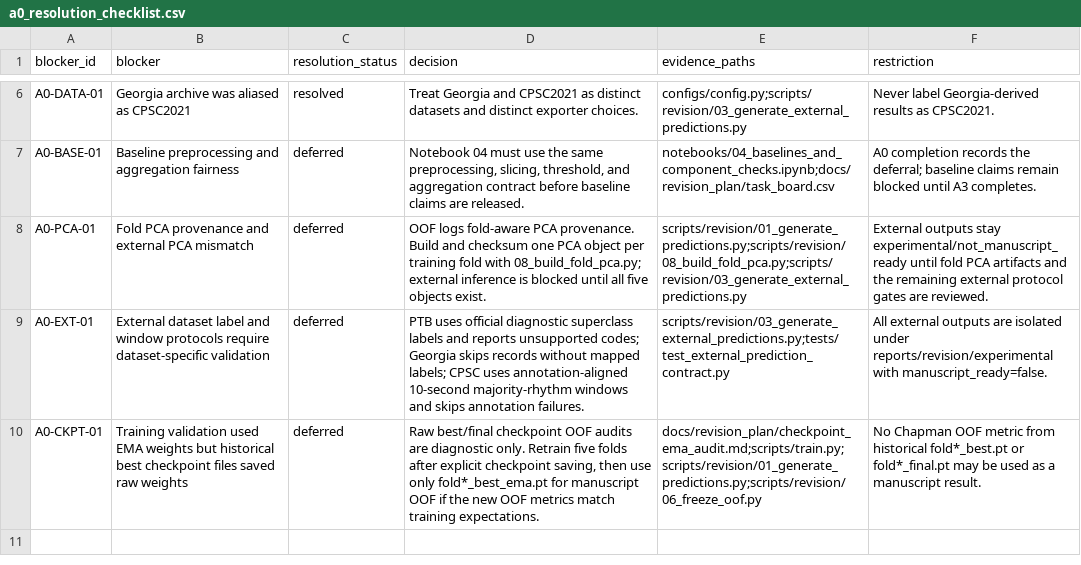
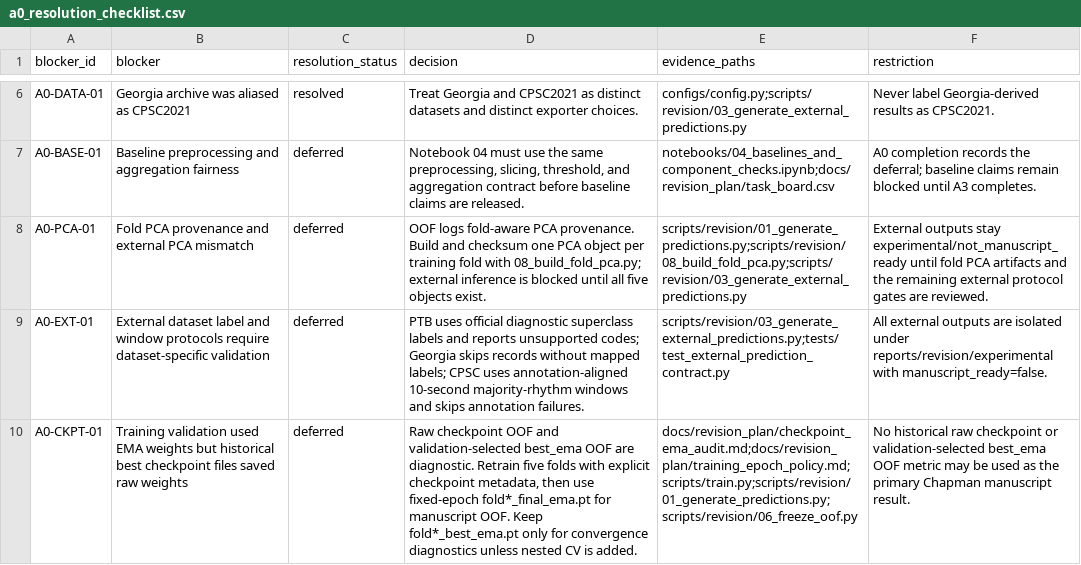
Before and after one commit to BrianNguyen29/ECG-RAMBA, a CSV file: docs/revision_plan/a0_resolution_checklist.csv, drawn as a sheet; only a part is shown, gaps mark what is left out; the diff names each change by its address in the sheet, - before the commit and + after, or states it on an @@ line.

Commit message:
Harden EMA retraining and OOF provenance

```diff
--- a/docs/revision_plan/a0_resolution_checklist.csv
+++ b/docs/revision_plan/a0_resolution_checklist.csv
-D10 (decision): Raw best/final checkpoint OOF audits are diagnostic only. Retrain five folds after explicit checkpoint saving, then use only fold*_best_ema.pt for manuscript OOF if the new OOF metrics match training expectations.
+D10 (decision): Raw checkpoint OOF and validation-selected best_ema OOF are diagnostic. Retrain five folds with explicit checkpoint metadata, then use fixed-epoch fold*_final_ema.pt for manuscript OOF. Keep fold*_best_ema.pt only for convergence diagnostics unless nested CV is added.
-E10 (evidence_paths): docs/revision_plan/checkpoint_ema_audit.md;scripts/train.py;scripts/revision/01_generate_predictions.py;scripts/revision/06_freeze_oof.py
+E10 (evidence_paths): docs/revision_plan/checkpoint_ema_audit.md;docs/revision_plan/training_epoch_policy.md;scripts/train.py;scripts/revision/01_generate_predictions.py;scripts/revision/06_freeze_oof.py
-F10 (restriction): No Chapman OOF metric from historical fold*_best.pt or fold*_final.pt may be used as a manuscript result.
+F10 (restriction): No historical raw checkpoint or validation-selected best_ema OOF metric may be used as the primary Chapman manuscript result.
```
Also changed, not shown: docs/revision_plan/claim_evidence_map.csv, docs/revision_plan/experiment_registry.csv, 35 other files.
